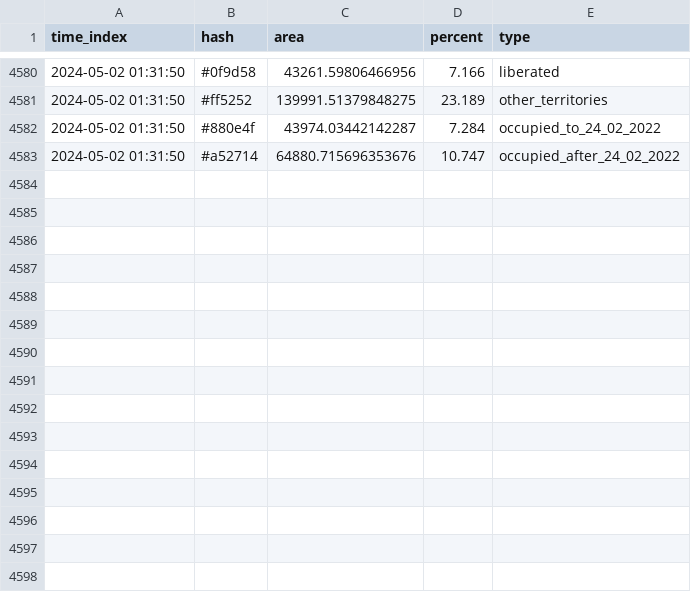
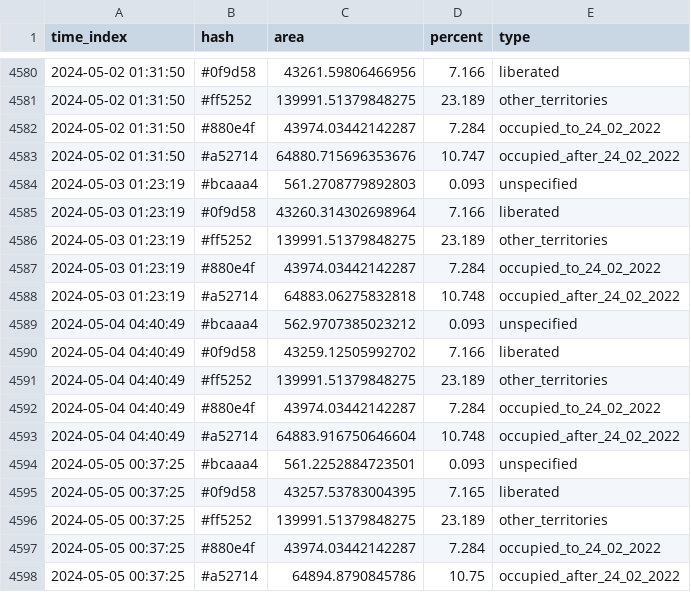
Before and after one commit to HexQuant/rua, a CSV file: data/area_history.csv, drawn as a sheet; only a part is shown, gaps mark what is left out.

```diff
--- a/data/area_history.csv
+++ b/data/area_history.csv
@@ -4583 +4583,16 @@ time_index,hash,area,percent,type
 2024-05-02 01:31:50,#a52714,64880.715696353676,10.747,occupied_after_24_02_2022
+2024-05-03 01:23:19,#bcaaa4,561.2708779892803,0.093,unspecified
+2024-05-03 01:23:19,#0f9d58,43260.314302698964,7.166,liberated
+2024-05-03 01:23:19,#ff5252,139991.51379848275,23.189,other_territories
+2024-05-03 01:23:19,#880e4f,43974.03442142287,7.284,occupied_to_24_02_2022
+2024-05-03 01:23:19,#a52714,64883.06275832818,10.748,occupied_after_24_02_2022
+2024-05-04 04:40:49,#bcaaa4,562.9707385023212,0.093,unspecified
+2024-05-04 04:40:49,#0f9d58,43259.12505992702,7.166,liberated
+2024-05-04 04:40:49,#ff5252,139991.51379848275,23.189,other_territories
+2024-05-04 04:40:49,#880e4f,43974.03442142287,7.284,occupied_to_24_02_2022
+2024-05-04 04:40:49,#a52714,64883.916750646604,10.748,occupied_after_24_02_2022
+2024-05-05 00:37:25,#bcaaa4,561.2252884723501,0.093,unspecified
+2024-05-05 00:37:25,#0f9d58,43257.53783004395,7.165,liberated
+2024-05-05 00:37:25,#ff5252,139991.51379848275,23.189,other_territories
+2024-05-05 00:37:25,#880e4f,43974.03442142287,7.284,occupied_to_24_02_2022
+2024-05-05 00:37:25,#a52714,64894.8790845786,10.75,occupied_after_24_02_2022
```
Also changed, not shown: 2 other files.
